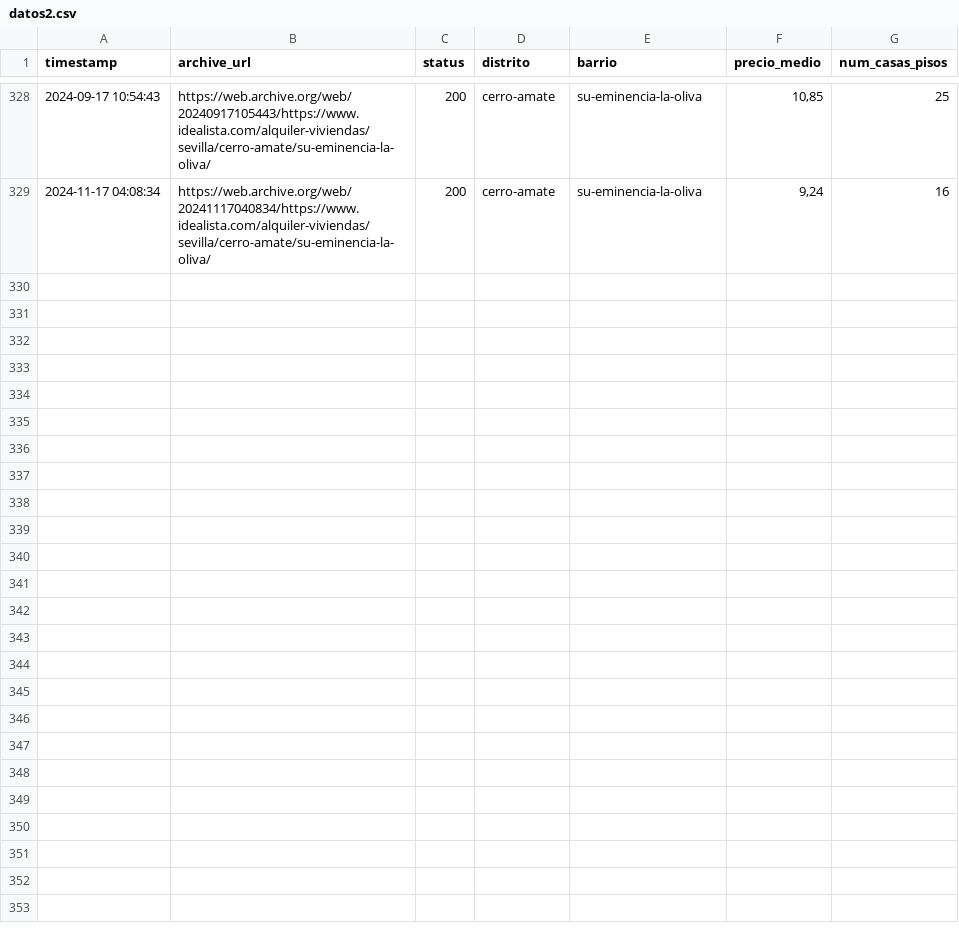
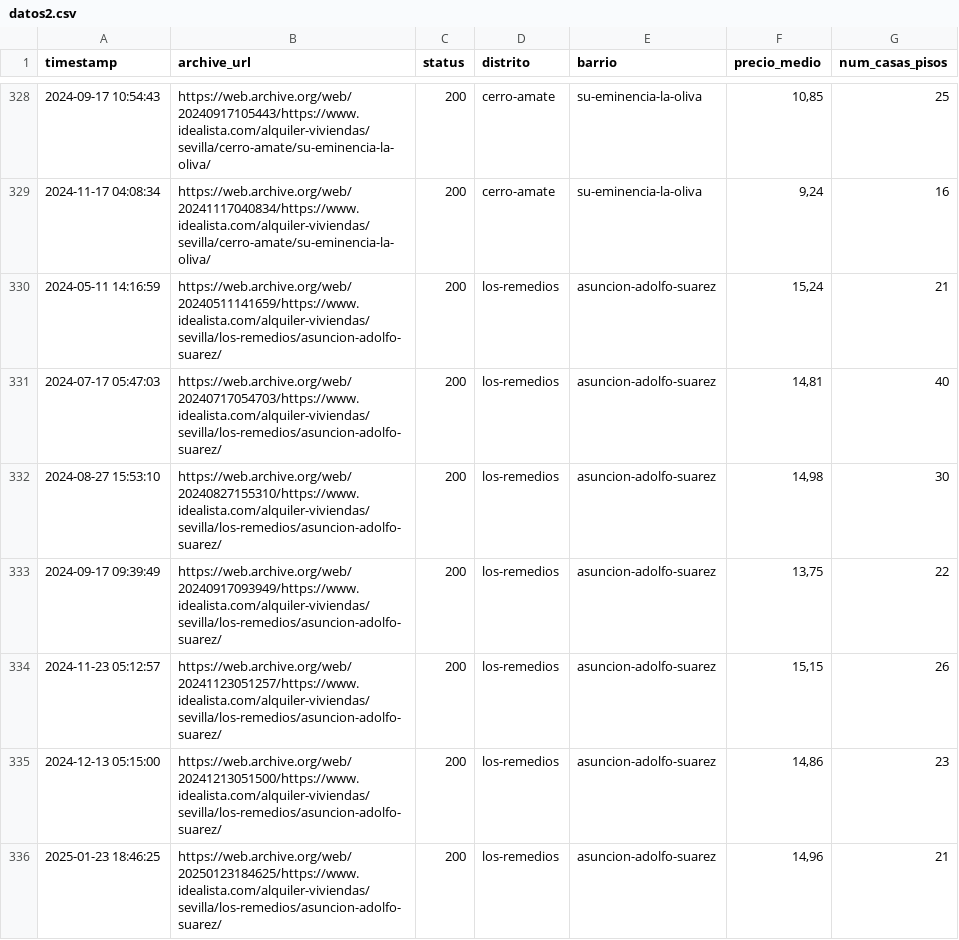
Before and after one commit to danielpereztr/Opviase, a CSV file: datos2.csv, drawn as a sheet; only a part is shown, gaps mark what is left out; the diff covers the shown part only; the diff names each change by its address in the sheet, - before the commit and + after, or states it on an @@ line.

```diff
--- a/datos2.csv
+++ b/datos2.csv
+row 330: 2024-05-11 14:16:59 | https://web.archive.org/web/20240511141659/https://www.idealista.com/alquiler-viviendas/sevilla/los-remedios/asuncion-adolfo-suarez/ | 200 | los-remedios | asuncion-adolfo-suarez | 15,24 | 21
+row 331: 2024-07-17 05:47:03 | https://web.archive.org/web/20240717054703/https://www.idealista.com/alquiler-viviendas/sevilla/los-remedios/asuncion-adolfo-suarez/ | 200 | los-remedios | asuncion-adolfo-suarez | 14,81 | 40
+row 332: 2024-08-27 15:53:10 | https://web.archive.org/web/20240827155310/https://www.idealista.com/alquiler-viviendas/sevilla/los-remedios/asuncion-adolfo-suarez/ | 200 | los-remedios | asuncion-adolfo-suarez | 14,98 | 30
+row 333: 2024-09-17 09:39:49 | https://web.archive.org/web/20240917093949/https://www.idealista.com/alquiler-viviendas/sevilla/los-remedios/asuncion-adolfo-suarez/ | 200 | los-remedios | asuncion-adolfo-suarez | 13,75 | 22
+row 334: 2024-11-23 05:12:57 | https://web.archive.org/web/20241123051257/https://www.idealista.com/alquiler-viviendas/sevilla/los-remedios/asuncion-adolfo-suarez/ | 200 | los-remedios | asuncion-adolfo-suarez | 15,15 | 26
+row 335: 2024-12-13 05:15:00 | https://web.archive.org/web/20241213051500/https://www.idealista.com/alquiler-viviendas/sevilla/los-remedios/asuncion-adolfo-suarez/ | 200 | los-remedios | asuncion-adolfo-suarez | 14,86 | 23
+row 336: 2025-01-23 18:46:25 | https://web.archive.org/web/20250123184625/https://www.idealista.com/alquiler-viviendas/sevilla/los-remedios/asuncion-adolfo-suarez/ | 200 | los-remedios | asuncion-adolfo-suarez | 14,96 | 21
```
Also changed, not shown: 19 added rows elsewhere in this file.
